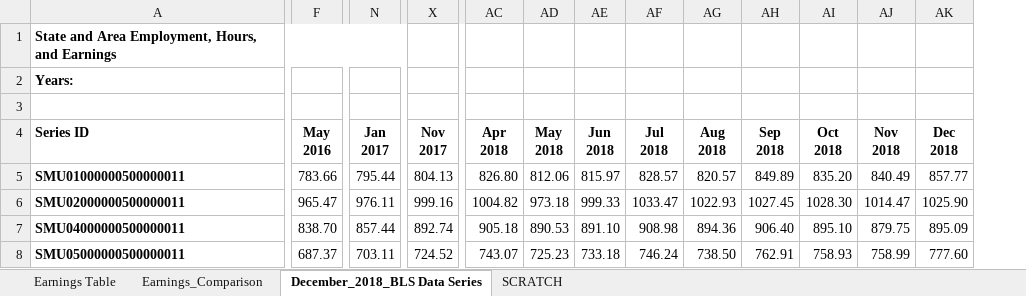
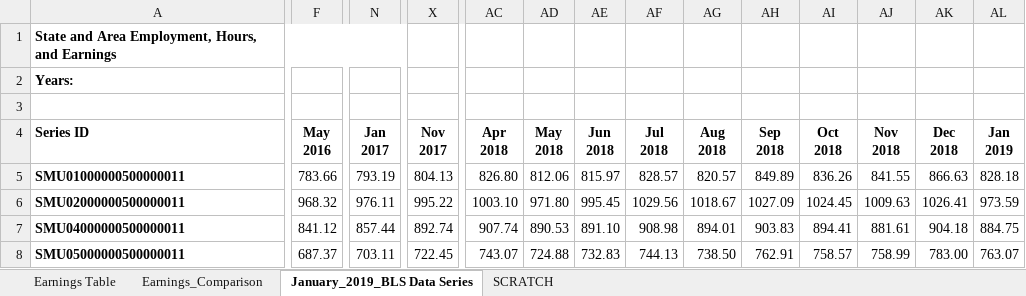
Before and after one commit to UrbanInstitute/state-economic-monitor, an Excel workbook: static/data/source/current_earnings.xlsx, sheet January_2019_BLS Data Series, drawn as a sheet; only a part is shown, gaps mark what is left out; values as stored, in another font and other column widths than the file's, no borders; the diff covers the shown part only; the diff names each change by its address in the sheet, - before the commit and + after, or states it on an @@ line.

```diff
--- a/static/data/source/current_earnings.xlsx (sheet January_2019_BLS Data Series)
+++ b/static/data/source/current_earnings.xlsx (sheet January_2019_BLS Data Series)
-sheet tab: December_2018_BLS Data Series
+sheet tab: January_2019_BLS Data Series
+column AL (Jan 2019), rows 5-8: 828.18 | 973.59 | 884.75 | 763.07
-N5 (Jan 2017): 795.44
+N5 (Jan 2017): 793.19
-AI5 (Oct 2018): 835.20
+AI5 (Oct 2018): 836.26
-AJ5 (Nov 2018): 840.49
+AJ5 (Nov 2018): 841.55
-AK5 (Dec 2018): 857.77
+AK5 (Dec 2018): 866.63
-F6 (May 2016): 965.47
+F6 (May 2016): 968.32
-X6 (Nov 2017): 999.16
+X6 (Nov 2017): 995.22
-AC6 (Apr 2018): 1004.82
+AC6 (Apr 2018): 1003.10
-AD6 (May 2018): 973.18
+AD6 (May 2018): 971.80
-AE6 (Jun 2018): 999.33
+AE6 (Jun 2018): 995.45
-AF6 (Jul 2018): 1033.47
+AF6 (Jul 2018): 1029.56
-AG6 (Aug 2018): 1022.93
+AG6 (Aug 2018): 1018.67
-AH6 (Sep 2018): 1027.45
+AH6 (Sep 2018): 1027.09
-AI6 (Oct 2018): 1028.30
+AI6 (Oct 2018): 1024.45
-AJ6 (Nov 2018): 1014.47
+AJ6 (Nov 2018): 1009.63
-AK6 (Dec 2018): 1025.90
+AK6 (Dec 2018): 1026.41
-F7 (May 2016): 838.70
+F7 (May 2016): 841.12
-AC7 (Apr 2018): 905.18
+AC7 (Apr 2018): 907.74
-AG7 (Aug 2018): 894.36
+AG7 (Aug 2018): 894.01
-AH7 (Sep 2018): 906.40
+AH7 (Sep 2018): 903.83
-AI7 (Oct 2018): 895.10
+AI7 (Oct 2018): 894.41
-AJ7 (Nov 2018): 879.75
+AJ7 (Nov 2018): 881.61
-AK7 (Dec 2018): 895.09
+AK7 (Dec 2018): 904.18
-X8 (Nov 2017): 724.52
+X8 (Nov 2017): 722.45
-AD8 (May 2018): 725.23
+AD8 (May 2018): 724.88
-AE8 (Jun 2018): 733.18
+AE8 (Jun 2018): 732.83
-AF8 (Jul 2018): 746.24
+AF8 (Jul 2018): 744.13
-AI8 (Oct 2018): 758.93
+AI8 (Oct 2018): 758.57
-AK8 (Dec 2018): 777.60
+AK8 (Dec 2018): 783.00
```
Also changed, not shown: 3 added rows, 3 removed rows and 597 edited cells elsewhere in this sheet, sheet SCRATCH, sheet Earnings_Comparison, sheet Earnings Table, static/data/source/current_employment.xlsx, 22 other files.
